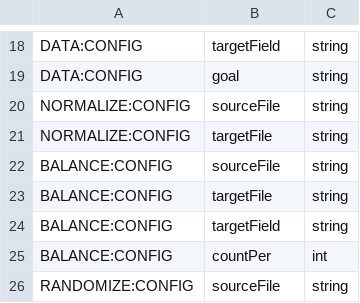
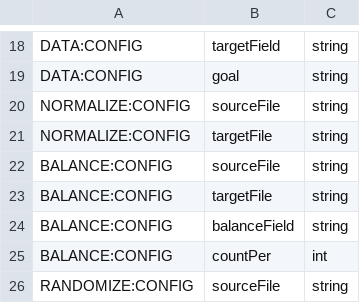
Before and after one commit to jeffheaton/encog-java-core, a CSV file: src/org/encog/data/analyst.csv, drawn as a sheet; only a part is shown, gaps mark what is left out.

Commit message:
target field
git-svn-id: http://encog-java.googlecode.com/svn/trunk/encog-core@3068 f90f6e9a-ac51-0410-b353-d1b83c6f6923

```diff
--- a/src/org/encog/data/analyst.csv
+++ b/src/org/encog/data/analyst.csv
@@ -23,3 +23,3 @@ BALANCE:CONFIG,sourceFile,string
 BALANCE:CONFIG,targetFile,string
-BALANCE:CONFIG,targetField,string
+BALANCE:CONFIG,balanceField,string
 BALANCE:CONFIG,countPer,int
```
Also changed, not shown: 3 other files.
